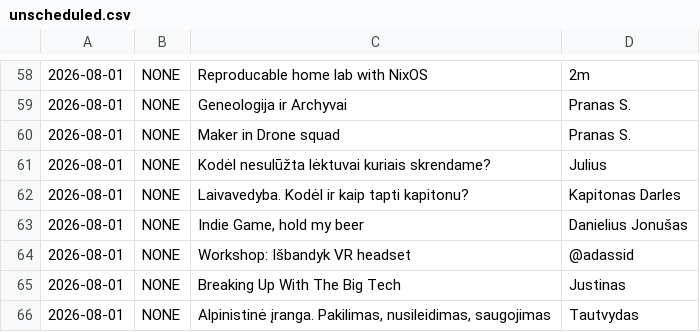
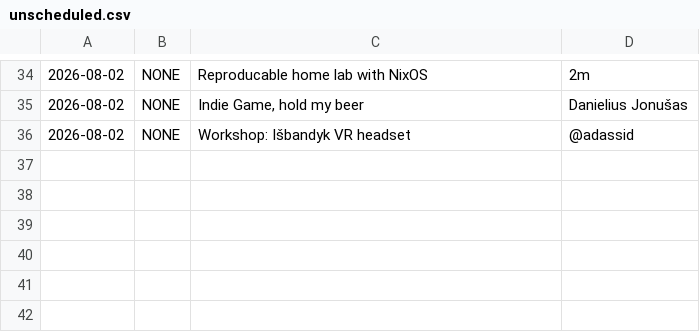
Before and after one commit to ntacamp/404.notrollsallowed.com, a CSV file: unscheduled.csv, drawn as a sheet; only a part is shown, gaps mark what is left out; the diff covers the shown part only.

```diff
--- a/unscheduled.csv
+++ b/unscheduled.csv
@@ -58,9 +34,3 @@
-2026-08-01,NONE,Reproducable home lab with NixOS,2m
-2026-08-01,NONE,Geneologija ir Archyvai,Pranas S.
-2026-08-01,NONE,Maker in Drone squad,Pranas S.
-2026-08-01,NONE,Kodėl nesulūžta lėktuvai kuriais skrendame?,Julius
-2026-08-01,NONE,Laivavedyba. Kodėl ir kaip tapti kapitonu?,Kapitonas Darles
-2026-08-01,NONE,"Indie Game, hold my beer",Danielius Jonušas
-2026-08-01,NONE,Workshop: Išbandyk VR headset,@adassid
-2026-08-01,NONE,Breaking Up With The Big Tech,Justinas
-2026-08-01,NONE,"Alpinistinė įranga. Pakilimas, nusileidimas, saugojimas",Tautvydas
+2026-08-02,NONE,Reproducable home lab with NixOS,2m
+2026-08-02,NONE,"Indie Game, hold my beer",Danielius Jonušas
+2026-08-02,NONE,Workshop: Išbandyk VR headset,@adassid
```
Also changed, not shown: 24 removed rows and 34 edited cells elsewhere in this file, schedule.csv.
